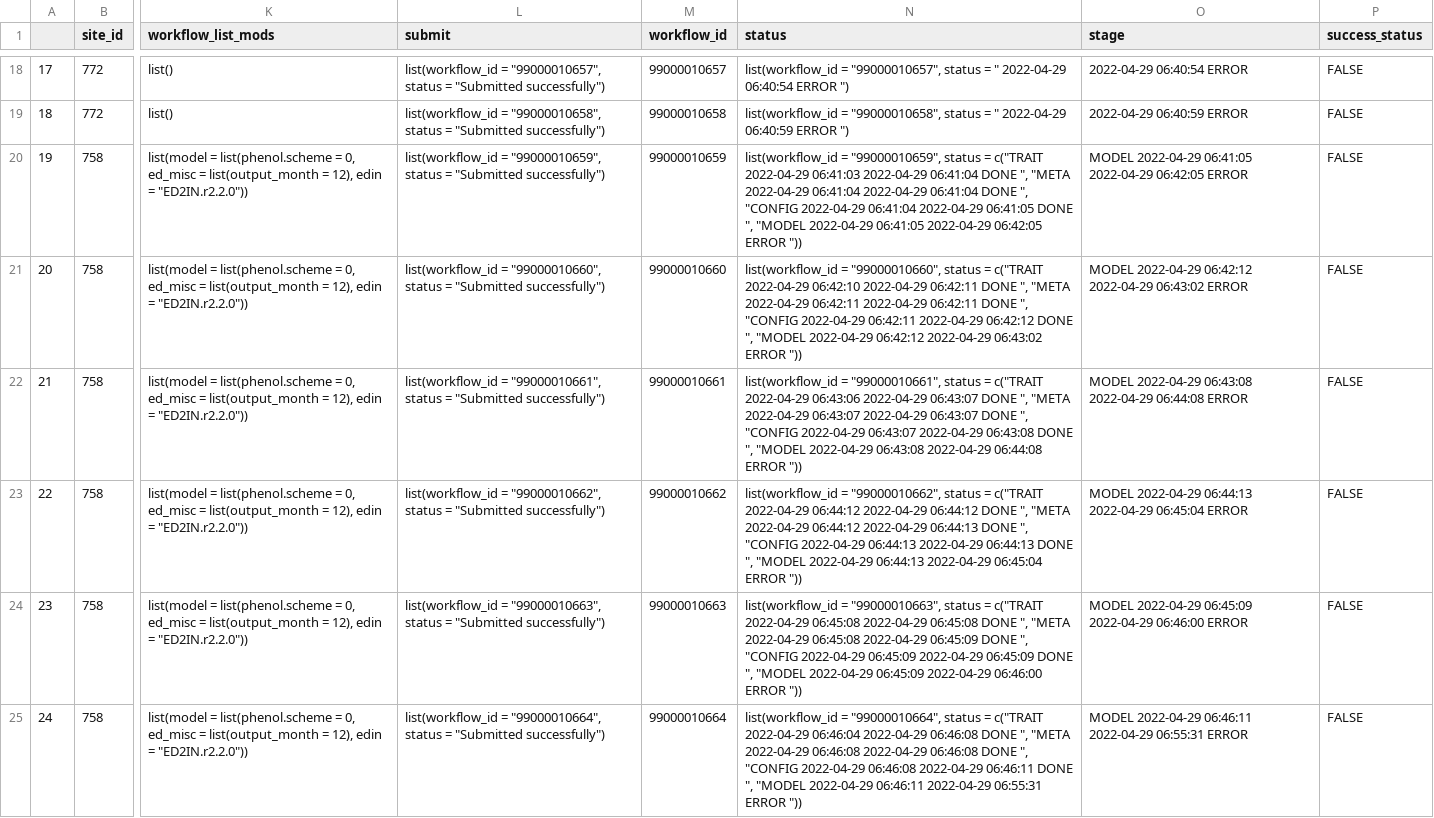
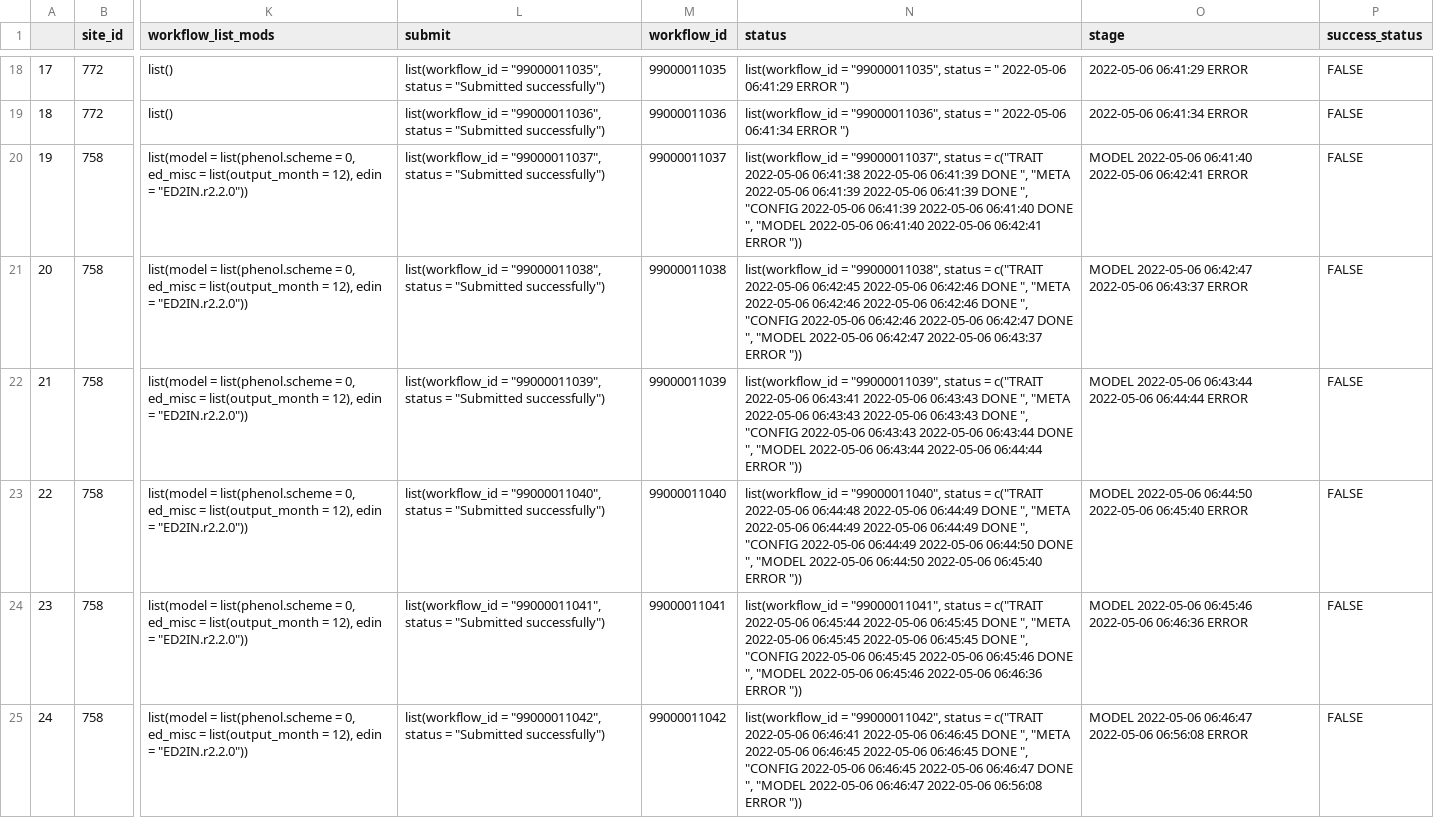
Before and after one commit to PecanProject/pecan-status-board, a CSV file: data/friday.csv, drawn as a sheet; only a part is shown, gaps mark what is left out; the diff covers the shown part only; the diff names each change by its address in the sheet, - before the commit and + after, or states it on an @@ line.

```diff
--- a/data/friday.csv
+++ b/data/friday.csv
-L18 (submit): list(workflow_id = "99000010657", status =…
+L18 (submit): list(workflow_id = "99000011035", status =…
-M18 (workflow_id): 99000010657
+M18 (workflow_id): 99000011035
-N18 (status): list(workflow_id = "99000010657", status = " 2022-04-29 06:40:54 ERROR ")
+N18 (status): list(workflow_id = "99000011035", status = " 2022-05-06 06:41:29 ERROR ")
-O18 (stage): 2022-04-29 06:40:54 ERROR
+O18 (stage): 2022-05-06 06:41:29 ERROR
-L19 (submit): list(workflow_id = "99000010658", status =…
+L19 (submit): list(workflow_id = "99000011036", status =…
-M19 (workflow_id): 99000010658
+M19 (workflow_id): 99000011036
-N19 (status): list(workflow_id = "99000010658", status = " 2022-04-29 06:40:59 ERROR ")
+N19 (status): list(workflow_id = "99000011036", status = " 2022-05-06 06:41:34 ERROR ")
-O19 (stage): 2022-04-29 06:40:59 ERROR
+O19 (stage): 2022-05-06 06:41:34 ERROR
-L20 (submit): list(workflow_id = "99000010659", status =…
+L20 (submit): list(workflow_id = "99000011037", status =…
-M20 (workflow_id): 99000010659
+M20 (workflow_id): 99000011037
-N20 (status): list(workflow_id = "99000010659", status = c("TRAIT 2022-04-29 06:41:03 2022-04-29 06:41:04 DONE ", "META 2022-04-29 06:41:04 2022-04-29 06:41:04 DONE ", "CONFIG 2022-04-29 06:41:04 2022-04-29 06:41:05 DONE ", "MODEL 2022-04-29 06:41:05 2022-04-29 06:42:05 ERROR "))
+N20 (status): list(workflow_id = "99000011037", status = c("TRAIT 2022-05-06 06:41:38 2022-05-06 06:41:39 DONE ", "META 2022-05-06 06:41:39 2022-05-06 06:41:39 DONE ", "CONFIG 2022-05-06 06:41:39 2022-05-06 06:41:40 DONE ", "MODEL 2022-05-06 06:41:40 2022-05-06 06:42:41 ERROR "))
-O20 (stage): MODEL 2022-04-29 06:41:05 2022-04-29 06:42:05 ERROR
+O20 (stage): MODEL 2022-05-06 06:41:40 2022-05-06 06:42:41 ERROR
-L21 (submit): list(workflow_id = "99000010660", status =…
+L21 (submit): list(workflow_id = "99000011038", status =…
-M21 (workflow_id): 99000010660
+M21 (workflow_id): 99000011038
-N21 (status): list(workflow_id = "99000010660", status = c("TRAIT 2022-04-29 06:42:10 2022-04-29 06:42:11 DONE ", "META 2022-04-29 06:42:11 2022-04-29 06:42:11 DONE ", "CONFIG 2022-04-29 06:42:11 2022-04-29 06:42:12 DONE ", "MODEL 2022-04-29 06:42:12 2022-04-29 06:43:02 ERROR "))
+N21 (status): list(workflow_id = "99000011038", status = c("TRAIT 2022-05-06 06:42:45 2022-05-06 06:42:46 DONE ", "META 2022-05-06 06:42:46 2022-05-06 06:42:46 DONE ", "CONFIG 2022-05-06 06:42:46 2022-05-06 06:42:47 DONE ", "MODEL 2022-05-06 06:42:47 2022-05-06 06:43:37 ERROR "))
-O21 (stage): MODEL 2022-04-29 06:42:12 2022-04-29 06:43:02 ERROR
+O21 (stage): MODEL 2022-05-06 06:42:47 2022-05-06 06:43:37 ERROR
-L22 (submit): list(workflow_id = "99000010661", status =…
+L22 (submit): list(workflow_id = "99000011039", status =…
-M22 (workflow_id): 99000010661
+M22 (workflow_id): 99000011039
-N22 (status): list(workflow_id = "99000010661", status = c("TRAIT 2022-04-29 06:43:06 2022-04-29 06:43:07 DONE ", "META 2022-04-29 06:43:07 2022-04-29 06:43:07 DONE ", "CONFIG 2022-04-29 06:43:07 2022-04-29 06:43:08 DONE ", "MODEL 2022-04-29 06:43:08 2022-04-29 06:44:08 ERROR "))
+N22 (status): list(workflow_id = "99000011039", status = c("TRAIT 2022-05-06 06:43:41 2022-05-06 06:43:43 DONE ", "META 2022-05-06 06:43:43 2022-05-06 06:43:43 DONE ", "CONFIG 2022-05-06 06:43:43 2022-05-06 06:43:44 DONE ", "MODEL 2022-05-06 06:43:44 2022-05-06 06:44:44 ERROR "))
-O22 (stage): MODEL 2022-04-29 06:43:08 2022-04-29 06:44:08 ERROR
+O22 (stage): MODEL 2022-05-06 06:43:44 2022-05-06 06:44:44 ERROR
-L23 (submit): list(workflow_id = "99000010662", status =…
+L23 (submit): list(workflow_id = "99000011040", status =…
-M23 (workflow_id): 99000010662
+M23 (workflow_id): 99000011040
-N23 (status): list(workflow_id = "99000010662", status = c("TRAIT 2022-04-29 06:44:12 2022-04-29 06:44:12 DONE ", "META 2022-04-29 06:44:12 2022-04-29 06:44:13 DONE ", "CONFIG 2022-04-29 06:44:13 2022-04-29 06:44:13 DONE ", "MODEL 2022-04-29 06:44:13 2022-04-29 06:45:04 ERROR "))
+N23 (status): list(workflow_id = "99000011040", status = c("TRAIT 2022-05-06 06:44:48 2022-05-06 06:44:49 DONE ", "META 2022-05-06 06:44:49 2022-05-06 06:44:49 DONE ", "CONFIG 2022-05-06 06:44:49 2022-05-06 06:44:50 DONE ", "MODEL 2022-05-06 06:44:50 2022-05-06 06:45:40 ERROR "))
-O23 (stage): MODEL 2022-04-29 06:44:13 2022-04-29 06:45:04 ERROR
+O23 (stage): MODEL 2022-05-06 06:44:50 2022-05-06 06:45:40 ERROR
-L24 (submit): list(workflow_id = "99000010663", status =…
+L24 (submit): list(workflow_id = "99000011041", status =…
-M24 (workflow_id): 99000010663
+M24 (workflow_id): 99000011041
-N24 (status): list(workflow_id = "99000010663", status = c("TRAIT 2022-04-29 06:45:08 2022-04-29 06:45:08 DONE ", "META 2022-04-29 06:45:08 2022-04-29 06:45:09 DONE ", "CONFIG 2022-04-29 06:45:09 2022-04-29 06:45:09 DONE ", "MODEL 2022-04-29 06:45:09 2022-04-29 06:46:00 ERROR "))
+N24 (status): list(workflow_id = "99000011041", status = c("TRAIT 2022-05-06 06:45:44 2022-05-06 06:45:45 DONE ", "META 2022-05-06 06:45:45 2022-05-06 06:45:45 DONE ", "CONFIG 2022-05-06 06:45:45 2022-05-06 06:45:46 DONE ", "MODEL 2022-05-06 06:45:46 2022-05-06 06:46:36 ERROR "))
-O24 (stage): MODEL 2022-04-29 06:45:09 2022-04-29 06:46:00 ERROR
+O24 (stage): MODEL 2022-05-06 06:45:46 2022-05-06 06:46:36 ERROR
-L25 (submit): list(workflow_id = "99000010664", status =…
+L25 (submit): list(workflow_id = "99000011042", status =…
-M25 (workflow_id): 99000010664
+M25 (workflow_id): 99000011042
-N25 (status): list(workflow_id = "99000010664", status = c("TRAIT 2022-04-29 06:46:04 2022-04-29 06:46:08 DONE ", "META 2022-04-29 06:46:08 2022-04-29 06:46:08 DONE ", "CONFIG 2022-04-29 06:46:08 2022-04-29 06:46:11 DONE ", "MODEL 2022-04-29 06:46:11 2022-04-29 06:55:31 ERROR "))
+N25 (status): list(workflow_id = "99000011042", status = c("TRAIT 2022-05-06 06:46:41 2022-05-06 06:46:45 DONE ", "META 2022-05-06 06:46:45 2022-05-06 06:46:45 DONE ", "CONFIG 2022-05-06 06:46:45 2022-05-06 06:46:47 DONE ", "MODEL 2022-05-06 06:46:47 2022-05-06 06:56:08 ERROR "))
-O25 (stage): MODEL 2022-04-29 06:46:11 2022-04-29 06:55:31 ERROR
+O25 (stage): MODEL 2022-05-06 06:46:47 2022-05-06 06:56:08 ERROR
```
Also changed, not shown: 76 edited cells elsewhere in this file.
